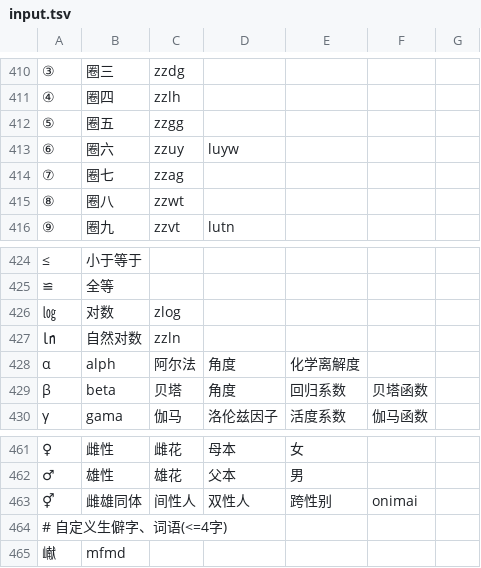
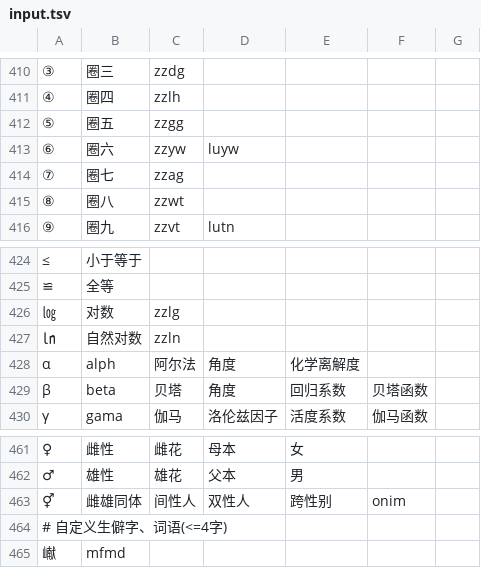
Before and after one commit to EnderPhantomWing/MSWubiLexiconIME, a TSV file: input.tsv, drawn as a sheet; only a part is shown, gaps mark what is left out.

```diff
--- a/input.tsv
+++ b/input.tsv
@@ -412,3 +412,3 @@
 ⑤	圈五	zzgg
-⑥	圈六	zzuy	luyw
+⑥	圈六	zzyw	luyw
 ⑦	圈七	zzag
@@ -425,3 +425,3 @@
 ≌	全等
-㏒	对数	zlog
+㏒	对数	zzlg
 ㏑	自然对数	zzln
@@ -462,3 +462,3 @@
 ♂	雄性	雄花	父本	男
-⚥	雌雄同体	间性人	双性人	跨性别	onimai
+⚥	雌雄同体	间性人	双性人	跨性别	onim
 # 自定义生僻字、词语(<=4字)
```
Also changed, not shown: 1 other file.
